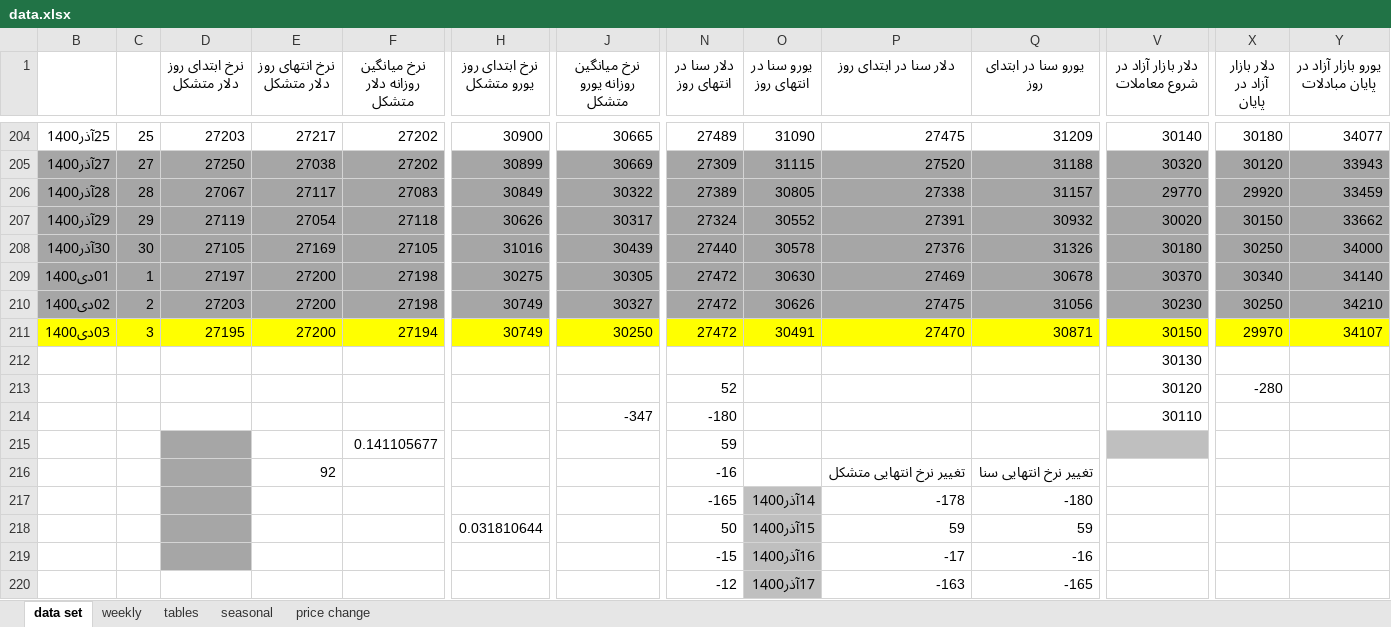
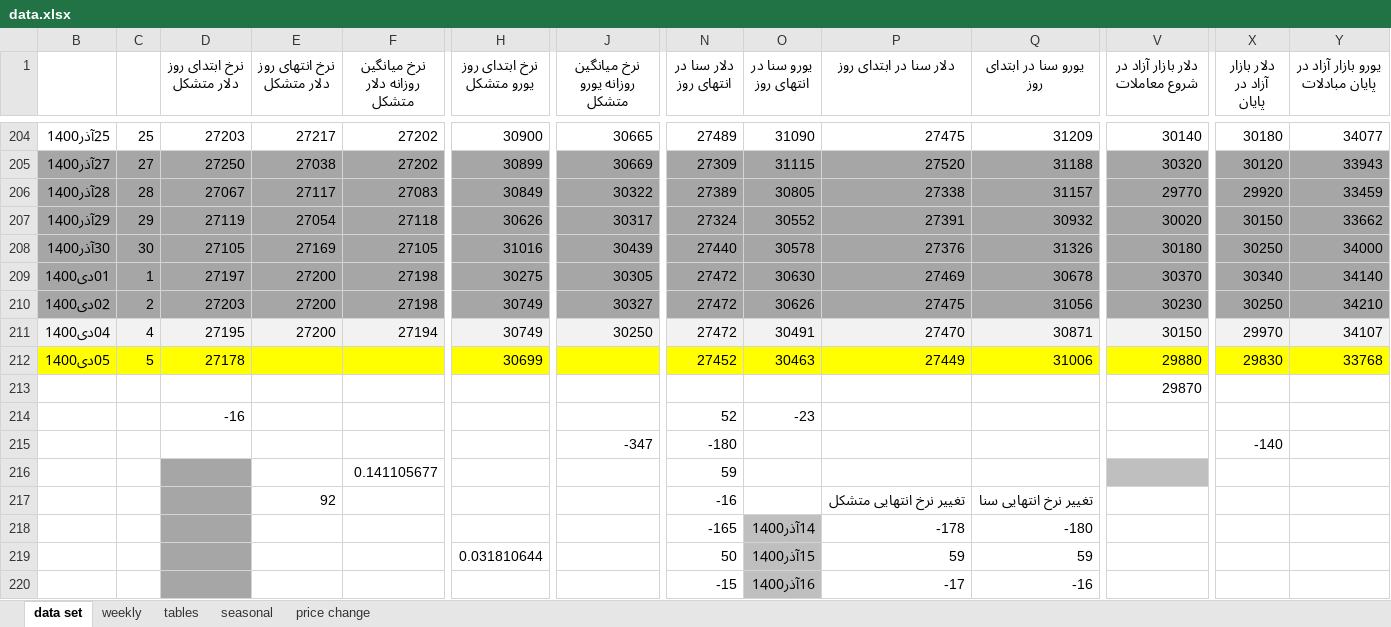
Before and after one commit to moeinmir/dendataset, an Excel workbook: data.xlsx, sheet data set, drawn as a sheet; only a part is shown, gaps mark what is left out; the shorter side is filled out with more unchanged rows; values as stored, in another font and other column widths than the file's, no borders; removed rows and columns are numbered as before the commit, all else as after; rows hold the shown columns only; the diff covers the shown part only; the diff names each change by its address in the sheet, - before the commit and + after, or states it on an @@ line.

```diff
--- a/data.xlsx (sheet data set)
+++ b/data.xlsx (sheet data set)
-B211: 03دی1400
+B211: 04دی1400
-B211:Y211 fill: #FFFF00
+B211:Y211 fill: #F2F2F2
-C211: 3
+C211: 4
+row 212: 05دی1400 | 5 | 27178 |  |  | 30699 |  | 27452 | 30463 | 27449 | 31006 | 29880 | 29830 | 33768
-V213 (دلار بازار آزاد در شروع معاملات): 30130
+V213 (دلار بازار آزاد در شروع معاملات): 29870
-row 213:  |  |  |  |  |  |  | 52 |  |  |  | 30120 | -280
-row 214:  |  |  |  |  |  | -347 | -180 |  |  |  | 30110
+row 214:  |  | -16 |  |  |  |  | 52 | -23
+row 215:  |  |  |  |  |  | -347 | -180 |  |  |  |  | -140
```
Also changed, not shown: cell formats elsewhere in this sheet, sheet tables, sheet price change, charts or pictures, format.xlsx, 1 other file.
